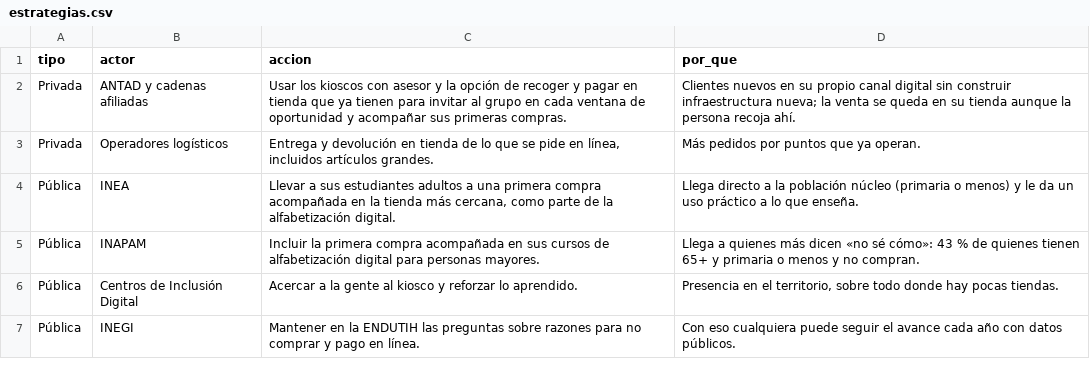
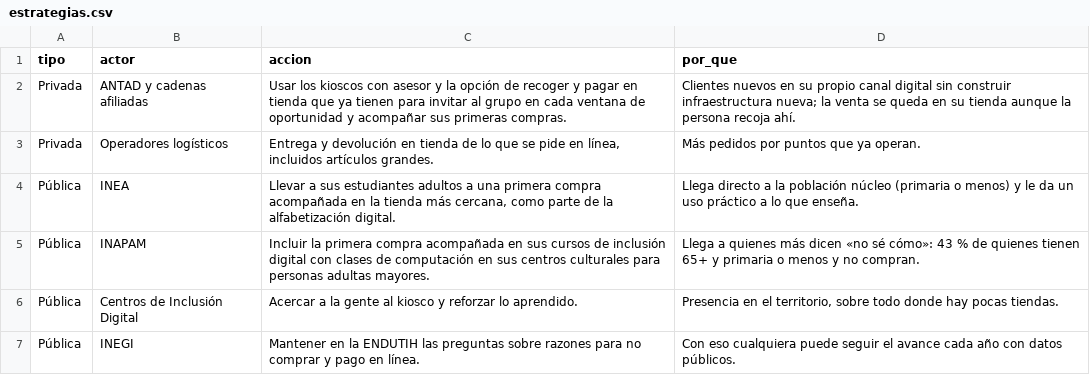
Before and after one commit to rebeloppar/dataton-inegi-2026, a CSV file: dashboard/datos/estrategias.csv, drawn as a sheet.

```diff
--- a/dashboard/datos/estrategias.csv
+++ b/dashboard/datos/estrategias.csv
@@ -4,3 +4,3 @@ Privada,Operadores logísticos,"Entrega y devolución en tienda de lo que se pid
 Pública,INEA,"Llevar a sus estudiantes adultos a una primera compra acompañada en la tienda más cercana, como parte de la alfabetización digital.",Llega directo a la población núcleo (primaria o menos) y le da un uso práctico a lo que enseña.
-Pública,INAPAM,Incluir la primera compra acompañada en sus cursos de alfabetización digital para personas mayores.,Llega a quienes más dicen «no sé cómo»: 43 % de quienes tienen 65+ y primaria o menos y no compran.
+Pública,INAPAM,Incluir la primera compra acompañada en sus cursos de inclusión digital con clases de computación en sus centros culturales para personas adultas mayores.,Llega a quienes más dicen «no sé cómo»: 43 % de quienes tienen 65+ y primaria o menos y no compran.
 Pública,Centros de Inclusión Digital,Acercar a la gente al kiosco y reforzar lo aprendido.,"Presencia en el territorio, sobre todo donde hay pocas tiendas."
```
Also changed, not shown: dashboard/datos/hallazgos.csv, dashboard/datos/propuesta.csv, 8 other files.
